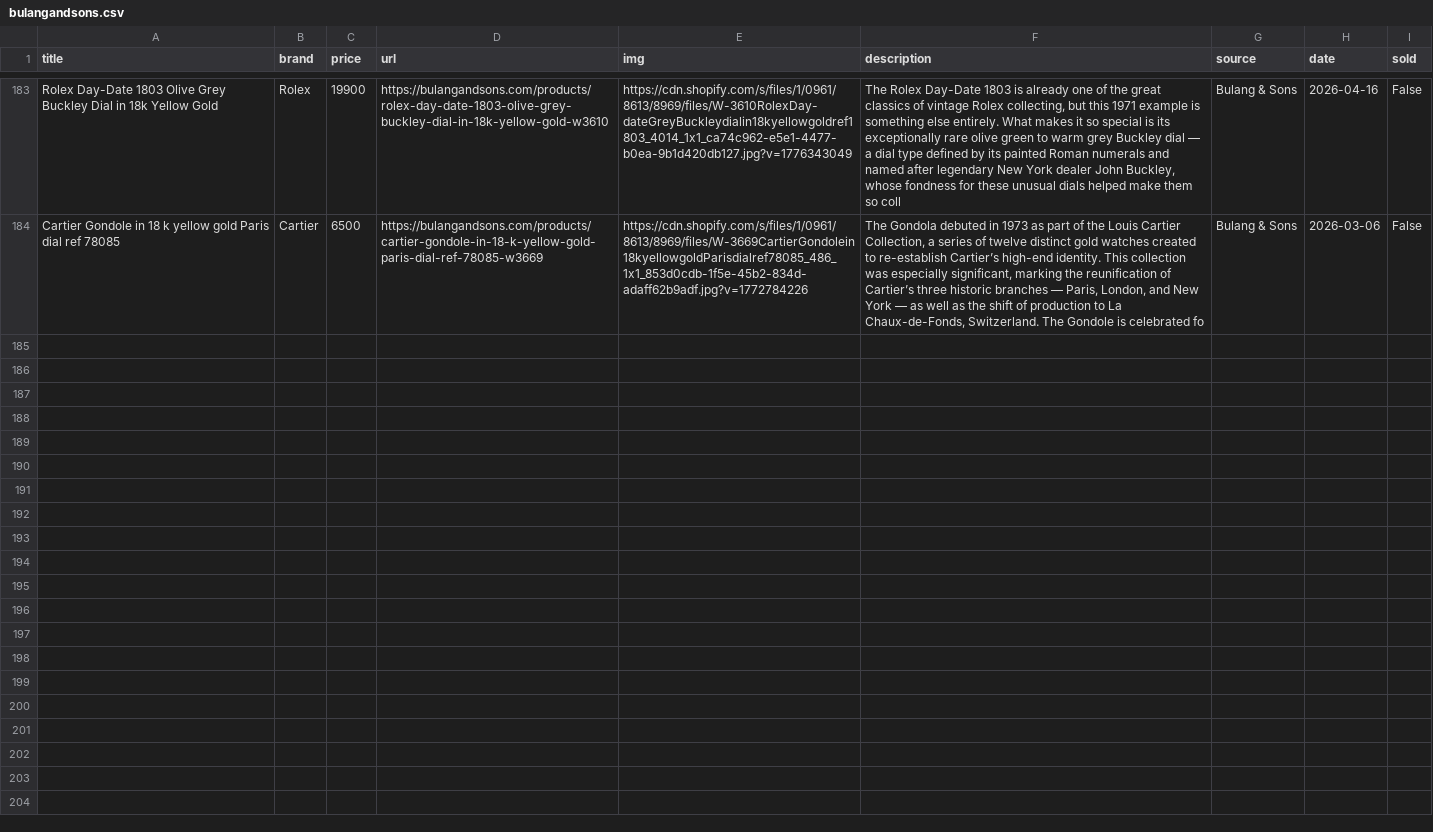
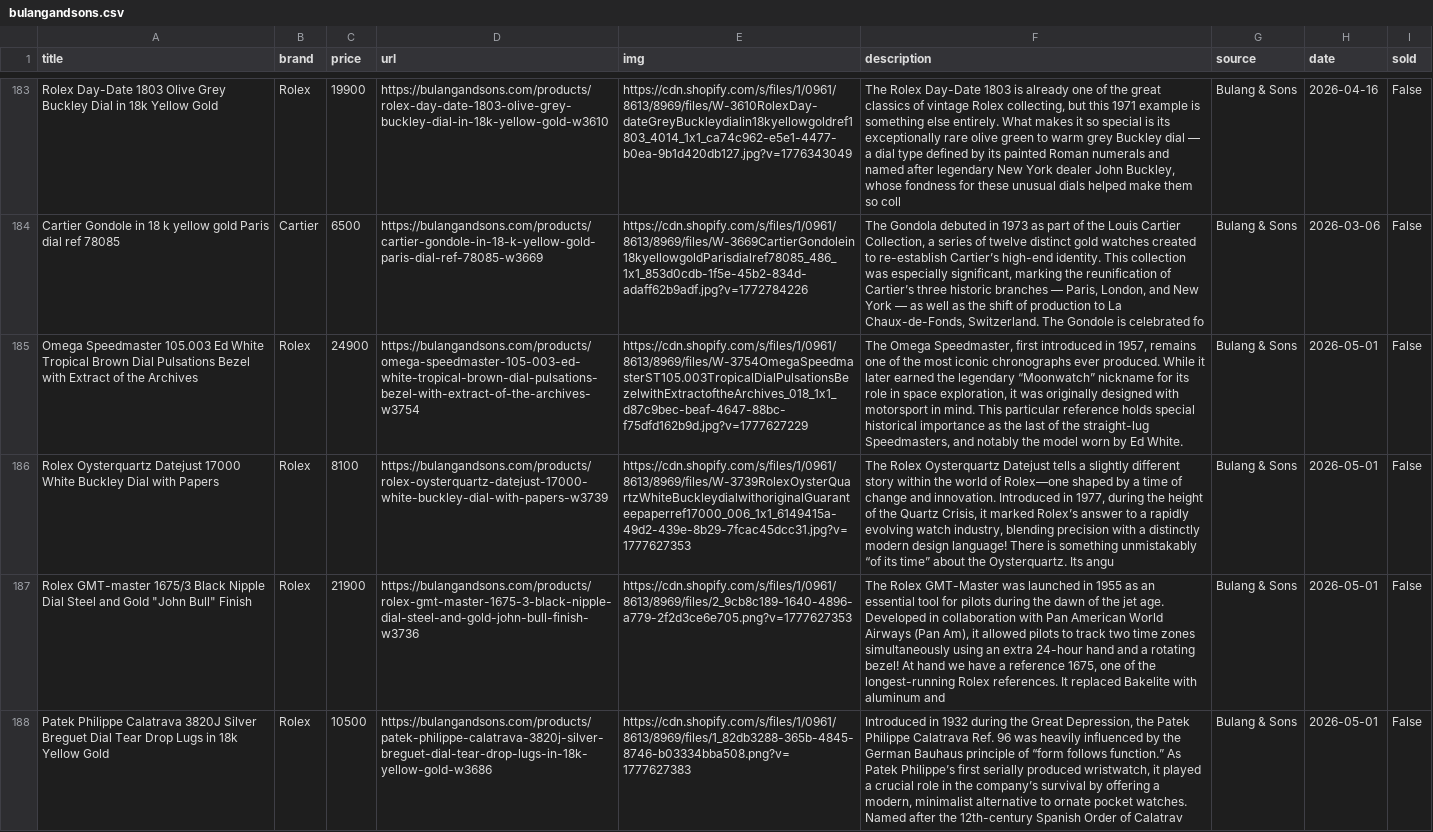
Before and after one commit to markatmutter-cloud/watchlist, a CSV file: data/bulangandsons.csv, drawn as a sheet; only a part is shown, gaps mark what is left out; the diff names each change by its address in the sheet, - before the commit and + after, or states it on an @@ line.

```diff
--- a/data/bulangandsons.csv
+++ b/data/bulangandsons.csv
+row 185: Omega Speedmaster 105.003 Ed White Tropical Brown Dial Pulsations Bezel with Extract of the Archives | Rolex | 24900 | https://bulangandsons.com/products/omega-speedmaster-105-003-ed-white-tropical-brown-dial-pulsations-bezel-with-extract-of-the-archives-w3754 | https://cdn.shopify.com/s/files/1/0961/8613/8969/files/W-3754OmegaSpeedmasterST105.003TropicalDialPulsationsBezelwithExtractoftheArchives_018_1x1_d87c9bec-beaf-4647-88bc-f75dfd162b9d.jpg?v=1777627229 | The Omega Speedmaster, first introduced in 1957, remains one of the most iconic chronographs ever produced. While it later earned the legendary “Moonwatch” nickname for its role in space exploration, it was originally designed with motorsport in mind. This particular reference holds special historical importance as the last of the straight-lug Speedmasters, and notably the model worn by Ed White. | Bulang & Sons | 2026-05-01 | False
+row 186: Rolex Oysterquartz Datejust 17000 White Buckley Dial with Papers | Rolex | 8100 | https://bulangandsons.com/products/rolex-oysterquartz-datejust-17000-white-buckley-dial-with-papers-w3739 | https://cdn.shopify.com/s/files/1/0961/8613/8969/files/W-3739RolexOysterQuartzWhiteBuckleydialwithoriginalGuaranteepaperref17000_006_1x1_6149415a-49d2-439e-8b29-7fcac45dcc31.jpg?v=1777627353 | The Rolex Oysterquartz Datejust tells a slightly different story within the world of Rolex—one shaped by a time of change and innovation. Introduced in 1977, during the height of the Quartz Crisis, it marked Rolex’s answer to a rapidly evolving watch industry, blending precision with a distinctly modern design language! There is something unmistakably “of its time” about the Oysterquartz. Its angu | Bulang & Sons | 2026-05-01 | False
+row 187: Rolex GMT-master 1675/3 Black Nipple Dial Steel and Gold "John Bull" Finish | Rolex | 21900 | https://bulangandsons.com/products/rolex-gmt-master-1675-3-black-nipple-dial-steel-and-gold-john-bull-finish-w3736 | https://cdn.shopify.com/s/files/1/0961/8613/8969/files/2_9cb8c189-1640-4896-a779-2f2d3ce6e705.png?v=1777627353 | The Rolex GMT-Master was launched in 1955 as an essential tool for pilots during the dawn of the jet age. Developed in collaboration with Pan American World Airways (Pan Am), it allowed pilots to track two time zones simultaneously using an extra 24-hour hand and a rotating bezel! At hand we have a reference 1675, one of the longest-running Rolex references. It replaced Bakelite with aluminum and | Bulang & Sons | 2026-05-01 | False
+row 188: Patek Philippe Calatrava 3820J Silver Breguet Dial Tear Drop Lugs in 18k Yellow Gold | Rolex | 10500 | https://bulangandsons.com/products/patek-philippe-calatrava-3820j-silver-breguet-dial-tear-drop-lugs-in-18k-yellow-gold-w3686 | https://cdn.shopify.com/s/files/1/0961/8613/8969/files/1_82db3288-365b-4845-8746-b03334bba508.png?v=1777627383 | Introduced in 1932 during the Great Depression, the Patek Philippe Calatrava Ref. 96 was heavily influenced by the German Bauhaus principle of “form follows function.” As Patek Philippe’s first serially produced wristwatch, it played a crucial role in the company’s survival by offering a modern, minimalist alternative to ornate pocket watches. Named after the 12th-century Spanish Order of Calatrav | Bulang & Sons | 2026-05-01 | False
```
Also changed, not shown: data/db1983.csv, data/falco.csv, 4 other files.
